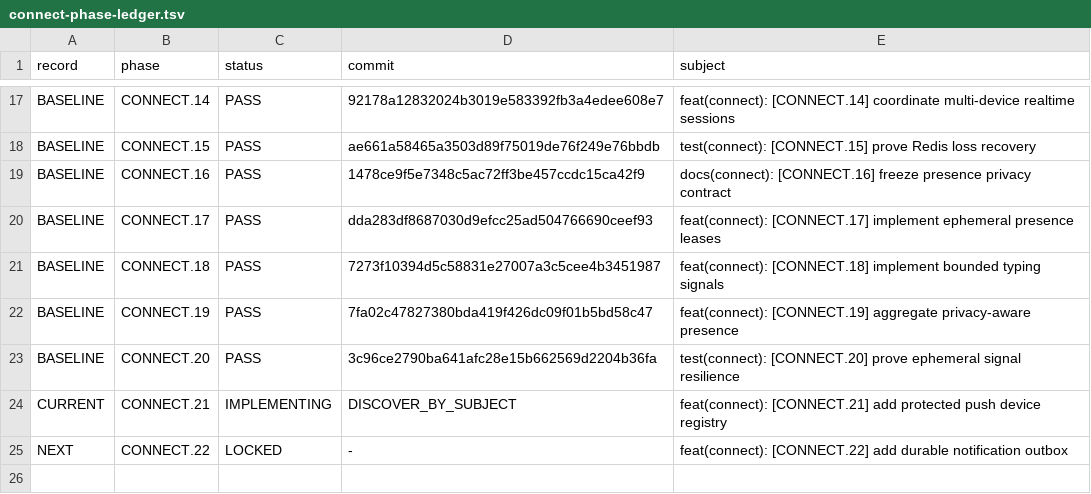
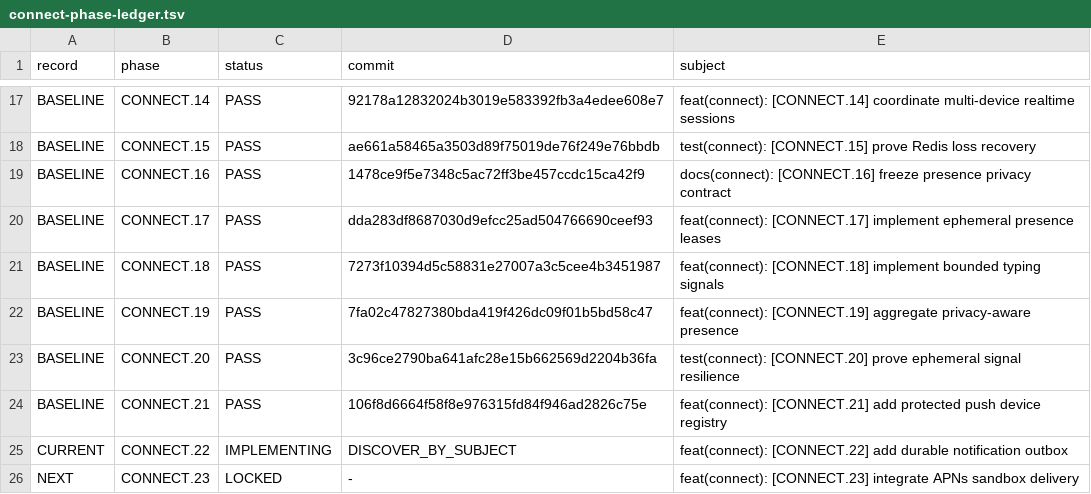
Before and after one commit to ldgomm/nexo-connect-lab, a TSV file: docs/governance/connect-phase-ledger.tsv, drawn as a sheet; only a part is shown, gaps mark what is left out.

Commit message:
feat(connect): [CONNECT.22] add durable notification outbox

```diff
--- a/docs/governance/connect-phase-ledger.tsv
+++ b/docs/governance/connect-phase-ledger.tsv
@@ -23,3 +23,4 @@ BASELINE	CONNECT.19	PASS	7fa02c47827380bda419f426dc09f01b5bd58c47	feat(connect):
 BASELINE	CONNECT.20	PASS	3c96ce2790ba641afc28e15b662569d2204b36fa	test(connect): [CONNECT.20] prove ephemeral signal resilience
-CURRENT	CONNECT.21	IMPLEMENTING	DISCOVER_BY_SUBJECT	feat(connect): [CONNECT.21] add protected push device registry
-NEXT	CONNECT.22	LOCKED	-	feat(connect): [CONNECT.22] add durable notification outbox
+BASELINE	CONNECT.21	PASS	106f8d6664f58f8e976315fd84f946ad2826c75e	feat(connect): [CONNECT.21] add protected push device registry
+CURRENT	CONNECT.22	IMPLEMENTING	DISCOVER_BY_SUBJECT	feat(connect): [CONNECT.22] add durable notification outbox
+NEXT	CONNECT.23	LOCKED	-	feat(connect): [CONNECT.23] integrate APNs sandbox delivery
```
Also changed, not shown: 30 other files.
